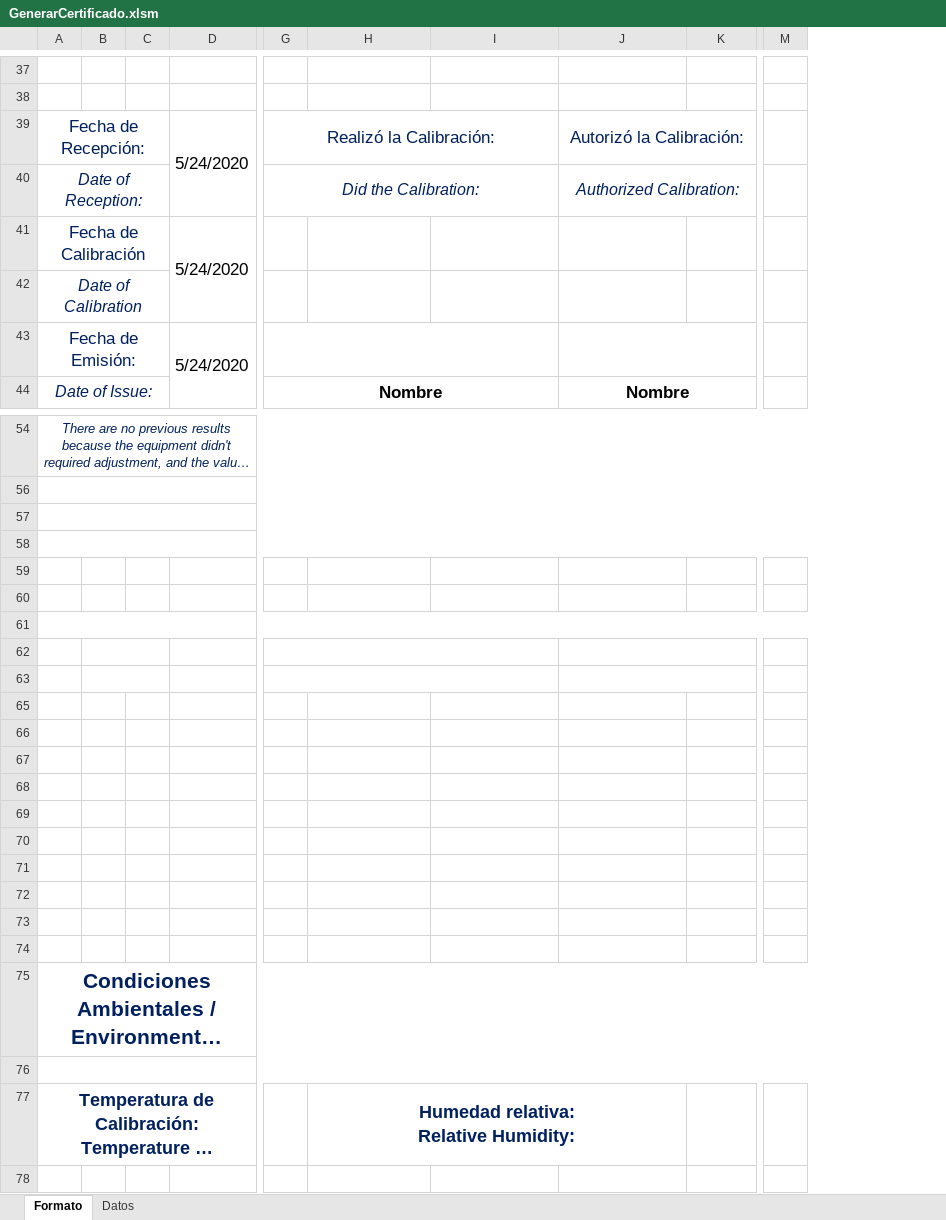
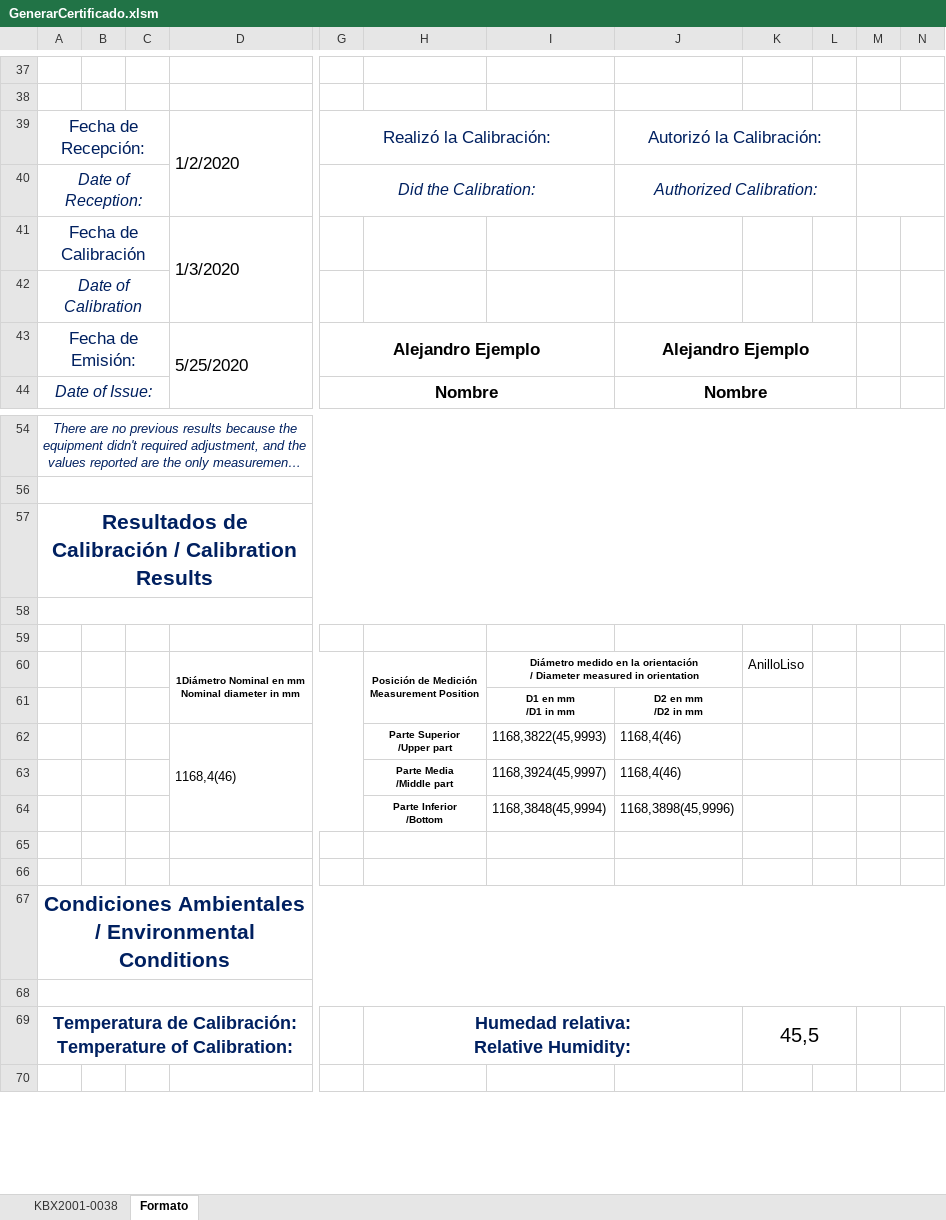
Before and after one commit to hocht/Kalibrix, an Excel workbook: GenerarCertificado.xlsm, sheet Formato, drawn as a sheet; only a part is shown, gaps mark what is left out; long unchanged cells end in …; values as stored, in another font and other column widths than the file's, no borders; charts and pictures not drawn; removed rows and columns are numbered as before the commit, all else as after; rows hold the shown columns only; ↵ is a line break in a cell; the diff covers the shown part only; the diff names each change by its address in the sheet, - before the commit and + after, or states it on an @@ line.

```diff
--- a/GenerarCertificado.xlsm (sheet Formato)
+++ b/GenerarCertificado.xlsm (sheet Formato)
@@ sheet tab hidden: Datos @@
+sheet tab: KBX2001-0038
-column C, empty
-column D, rows 39-43: 5/24/2020 |  | 5/24/2020 |  | 5/24/2020
+column C, empty
+column D, rows 39-43: 1/2/2020 |  | 1/3/2020 |  | 5/25/2020; rows 60-62: 1Diámetro Nominal en mm ↵ Nominal diameter in mm |  | 1168,4(46)
+column L, empty
+column N, empty
+M39:N39 merged
+M40:N40 merged
-G43: (empty)
+G43: Alejandro Ejemplo
-J43: (empty)
+J43: Alejandro Ejemplo
+row 57: Resultados de Calibración / Calibration Results
-A58:M58 merged
-row 60: (empty)
+row 60:  |  |  | 1Diámetro Nominal en mm ↵ Nominal diameter in mm |  | Posición de Medición ↵ Measurement Position | Diámetro medido en la orientación ↵ / Diameter measured in orientation |  | AnilloLiso
+H60:H61 merged
+I60:J60 merged
-row 61: (empty)
+row 61:  |  |  |  |  |  | D1 en mm ↵ /D1 in mm | D2 en mm ↵ /D2 in mm
-A61:M61 merged
-row 62: (empty)
+row 62:  |  |  | 1168,4(46) |  | Parte Superior ↵ /Upper part | 1168,3822(45,9993) | 1168,4(46)
-B62:C62 merged
-G62:I62 merged
-row 63: (empty)
+row 63:  |  |  |  |  | Parte Media ↵ /Middle part | 1168,3924(45,9997) | 1168,4(46)
-J62:K62 merged
-B63:C63 merged
-G63:I63 merged
-row 64: (empty)
+row 64:  |  |  |  |  | Parte Inferior ↵ /Bottom | 1168,3848(45,9994) | 1168,3898(45,9996)
-J63:K63 merged
-row 65: (empty)
-row 66: (empty)
-row 67: (empty)
-row 68: (empty)
-row 69: (empty)
-row 70: (empty)
-row 71: (empty)
-row 72: (empty)
-K69: (empty)
+K69: 45,5
```
Also changed, not shown: 1 added row, 1 removed row, 1 removed column, 2 edited cells and merged cells elsewhere in this sheet, charts or pictures.
